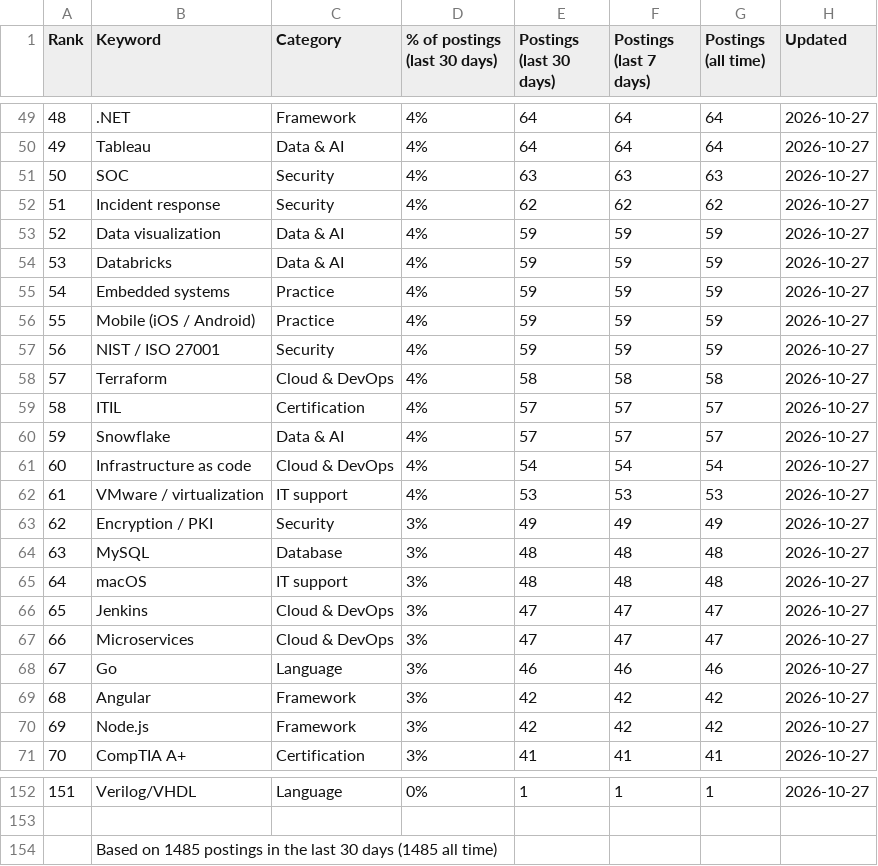
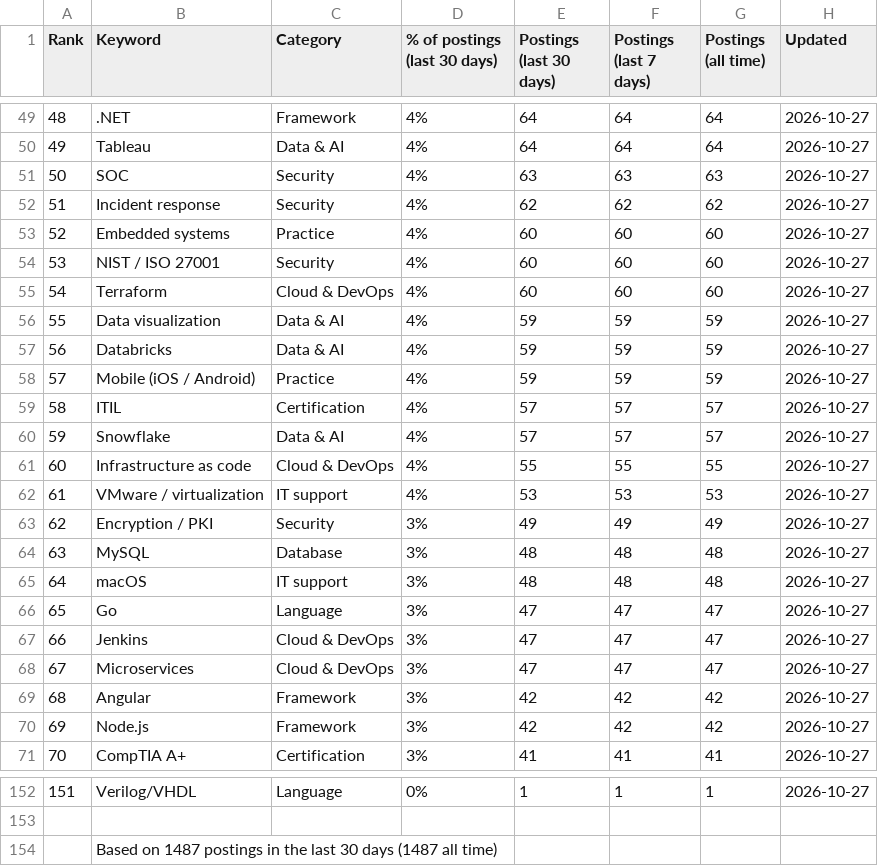
Before and after one commit to sagarh12/canada-jobs-feed, a CSV file: feed/keywords.csv, drawn as a sheet; only a part is shown, gaps mark what is left out; the diff covers the shown part only.

```diff
--- a/feed/keywords.csv
+++ b/feed/keywords.csv
@@ -52,11 +52,11 @@ Rank,Keyword,Category,% of postings (last 30 days),Postings (last 30 days),Posti
 51,Incident response,Security,4%,62,62,62,2026-10-27
-52,Data visualization,Data & AI,4%,59,59,59,2026-10-27
-53,Databricks,Data & AI,4%,59,59,59,2026-10-27
-54,Embedded systems,Practice,4%,59,59,59,2026-10-27
-55,Mobile (iOS / Android),Practice,4%,59,59,59,2026-10-27
-56,NIST / ISO 27001,Security,4%,59,59,59,2026-10-27
-57,Terraform,Cloud & DevOps,4%,58,58,58,2026-10-27
+52,Embedded systems,Practice,4%,60,60,60,2026-10-27
+53,NIST / ISO 27001,Security,4%,60,60,60,2026-10-27
+54,Terraform,Cloud & DevOps,4%,60,60,60,2026-10-27
+55,Data visualization,Data & AI,4%,59,59,59,2026-10-27
+56,Databricks,Data & AI,4%,59,59,59,2026-10-27
+57,Mobile (iOS / Android),Practice,4%,59,59,59,2026-10-27
 58,ITIL,Certification,4%,57,57,57,2026-10-27
 59,Snowflake,Data & AI,4%,57,57,57,2026-10-27
-60,Infrastructure as code,Cloud & DevOps,4%,54,54,54,2026-10-27
+60,Infrastructure as code,Cloud & DevOps,4%,55,55,55,2026-10-27
 61,VMware / virtualization,IT support,4%,53,53,53,2026-10-27
@@ -65,5 +65,5 @@ Rank,Keyword,Category,% of postings (last 30 days),Postings (last 30 days),Posti
 64,macOS,IT support,3%,48,48,48,2026-10-27
-65,Jenkins,Cloud & DevOps,3%,47,47,47,2026-10-27
-66,Microservices,Cloud & DevOps,3%,47,47,47,2026-10-27
-67,Go,Language,3%,46,46,46,2026-10-27
+65,Go,Language,3%,47,47,47,2026-10-27
+66,Jenkins,Cloud & DevOps,3%,47,47,47,2026-10-27
+67,Microservices,Cloud & DevOps,3%,47,47,47,2026-10-27
 68,Angular,Framework,3%,42,42,42,2026-10-27
@@ -153,2 +153,2 @@ Rank,Keyword,Category,% of postings (last 30 days),Postings (last 30 days),Posti
 
-,Based on 1485 postings in the last 30 days (1485 all time)
+,Based on 1487 postings in the last 30 days (1487 all time)
```
Also changed, not shown: 117 edited cells elsewhere in this file, 3 other files.
